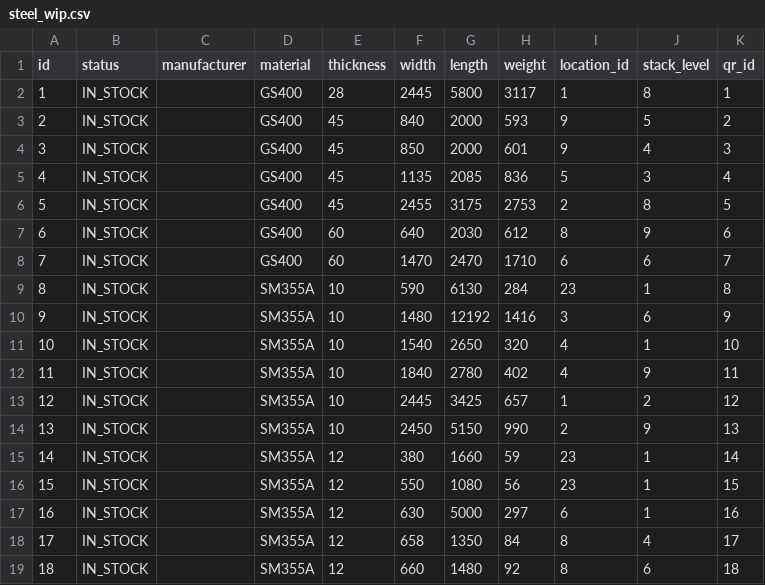
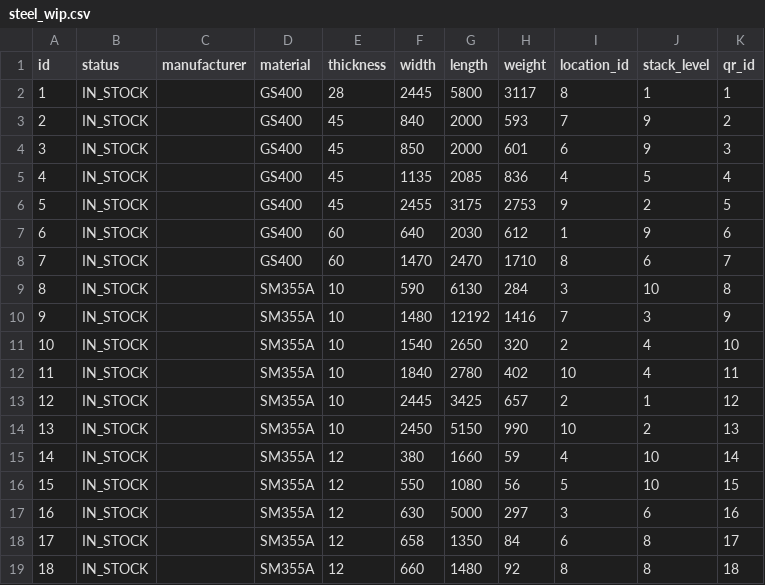
Before and after one commit to 2026CapstoneProject/steel-wip-backend, a CSV file: seed/steel_wip.csv, drawn as a sheet; only a part is shown; the diff covers the shown part only.

Commit message:
SY2026-113 시드 변경

```diff
--- a/seed/steel_wip.csv
+++ b/seed/steel_wip.csv
@@ -1,19 +1,19 @@
 id,status,manufacturer,material,thickness,width,length,weight,location_id,stack_level,qr_id
-1,IN_STOCK,,GS400,28,2445,5800,3117,1,8,1
-2,IN_STOCK,,GS400,45,840,2000,593,9,5,2
-3,IN_STOCK,,GS400,45,850,2000,601,9,4,3
-4,IN_STOCK,,GS400,45,1135,2085,836,5,3,4
-5,IN_STOCK,,GS400,45,2455,3175,2753,2,8,5
-6,IN_STOCK,,GS400,60,640,2030,612,8,9,6
-7,IN_STOCK,,GS400,60,1470,2470,1710,6,6,7
-8,IN_STOCK,,SM355A,10,590,6130,284,23,1,8
-9,IN_STOCK,,SM355A,10,1480,12192,1416,3,6,9
-10,IN_STOCK,,SM355A,10,1540,2650,320,4,1,10
-11,IN_STOCK,,SM355A,10,1840,2780,402,4,9,11
-12,IN_STOCK,,SM355A,10,2445,3425,657,1,2,12
-13,IN_STOCK,,SM355A,10,2450,5150,990,2,9,13
-14,IN_STOCK,,SM355A,12,380,1660,59,23,1,14
-15,IN_STOCK,,SM355A,12,550,1080,56,23,1,15
-16,IN_STOCK,,SM355A,12,630,5000,297,6,1,16
-17,IN_STOCK,,SM355A,12,658,1350,84,8,4,17
-18,IN_STOCK,,SM355A,12,660,1480,92,8,6,18
+1,IN_STOCK,,GS400,28,2445,5800,3117,8,1,1
+2,IN_STOCK,,GS400,45,840,2000,593,7,9,2
+3,IN_STOCK,,GS400,45,850,2000,601,6,9,3
+4,IN_STOCK,,GS400,45,1135,2085,836,4,5,4
+5,IN_STOCK,,GS400,45,2455,3175,2753,9,2,5
+6,IN_STOCK,,GS400,60,640,2030,612,1,9,6
+7,IN_STOCK,,GS400,60,1470,2470,1710,8,6,7
+8,IN_STOCK,,SM355A,10,590,6130,284,3,10,8
+9,IN_STOCK,,SM355A,10,1480,12192,1416,7,3,9
+10,IN_STOCK,,SM355A,10,1540,2650,320,2,4,10
+11,IN_STOCK,,SM355A,10,1840,2780,402,10,4,11
+12,IN_STOCK,,SM355A,10,2445,3425,657,2,1,12
+13,IN_STOCK,,SM355A,10,2450,5150,990,10,2,13
+14,IN_STOCK,,SM355A,12,380,1660,59,4,10,14
+15,IN_STOCK,,SM355A,12,550,1080,56,5,10,15
+16,IN_STOCK,,SM355A,12,630,5000,297,3,6,16
+17,IN_STOCK,,SM355A,12,658,1350,84,6,8,17
+18,IN_STOCK,,SM355A,12,660,1480,92,8,8,18
```
Also changed, not shown: 151 edited cells elsewhere in this file.
